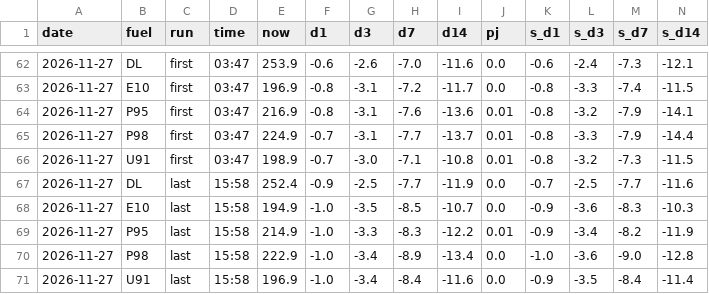
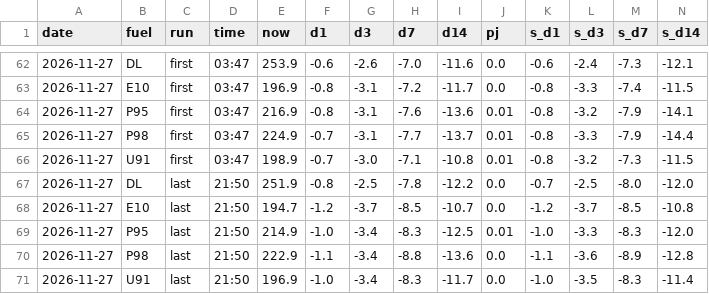
Before and after one commit to nathann2997/Bowser, a CSV file: store/shadow.csv, drawn as a sheet; only a part is shown, gaps mark what is left out; the diff names each change by its address in the sheet, - before the commit and + after, or states it on an @@ line.

```diff
--- a/store/shadow.csv
+++ b/store/shadow.csv
-D67:D71 (time): 15:58
+D67:D71 (time): 21:50
-E67 (now): 252.4
+E67 (now): 251.9
-F67 (d1): -0.9
+F67 (d1): -0.8
-H67 (d7): -7.7
+H67 (d7): -7.8
-I67 (d14): -11.9
+I67 (d14): -12.2
-M67 (s_d7): -7.7
+M67 (s_d7): -8.0
-N67 (s_d14): -11.6
+N67 (s_d14): -12.0
-E68 (now): 194.9
+E68 (now): 194.7
-F68 (d1): -1.0
+F68 (d1): -1.2
-G68 (d3): -3.5
+G68 (d3): -3.7
-K68 (s_d1): -0.9
+K68 (s_d1): -1.2
-L68 (s_d3): -3.6
+L68 (s_d3): -3.7
-M68 (s_d7): -8.3
+M68 (s_d7): -8.5
-N68 (s_d14): -10.3
+N68 (s_d14): -10.8
-G69 (d3): -3.3
+G69 (d3): -3.4
-I69 (d14): -12.2
+I69 (d14): -12.5
-K69 (s_d1): -0.9
+K69 (s_d1): -1.0
-L69 (s_d3): -3.4
+L69 (s_d3): -3.3
-M69 (s_d7): -8.2
+M69 (s_d7): -8.3
-N69 (s_d14): -11.9
+N69 (s_d14): -12.0
-F70 (d1): -1.0
+F70 (d1): -1.1
-H70 (d7): -8.9
+H70 (d7): -8.8
-I70 (d14): -13.4
+I70 (d14): -13.6
-K70 (s_d1): -1.0
+K70 (s_d1): -1.1
-M70 (s_d7): -9.0
+M70 (s_d7): -8.9
-H71 (d7): -8.4
+H71 (d7): -8.3
-I71 (d14): -11.6
+I71 (d14): -11.7
-K71 (s_d1): -0.9
+K71 (s_d1): -1.0
-M71 (s_d7): -8.4
+M71 (s_d7): -8.3
```
Also changed, not shown: store/fred.csv, store/tgp.csv, 5 other files.
